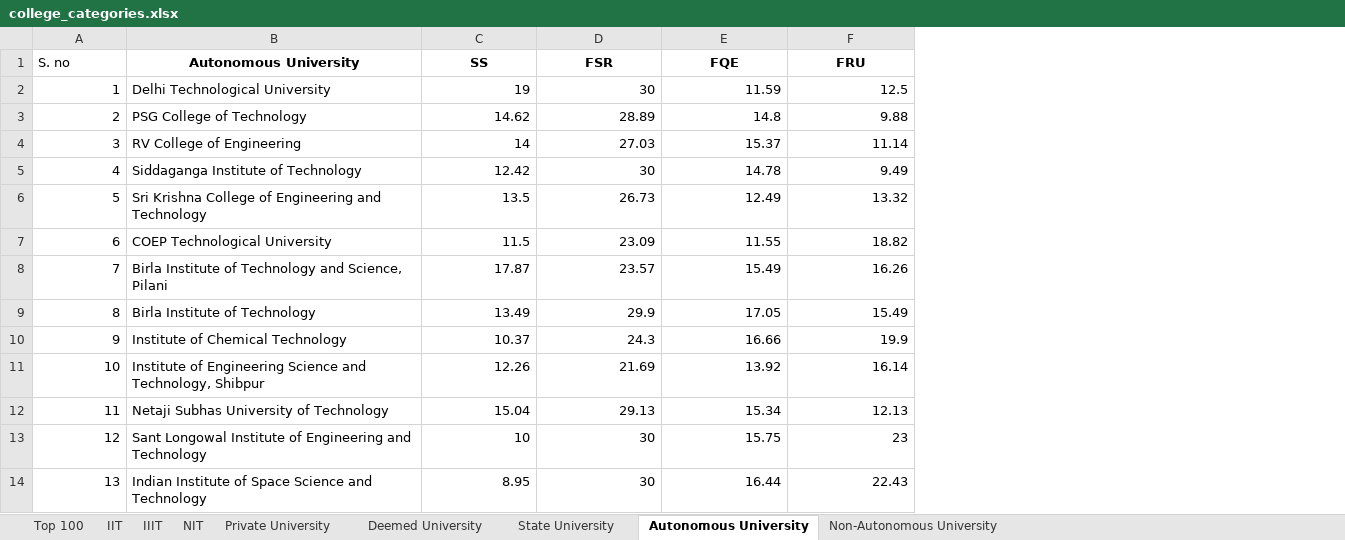
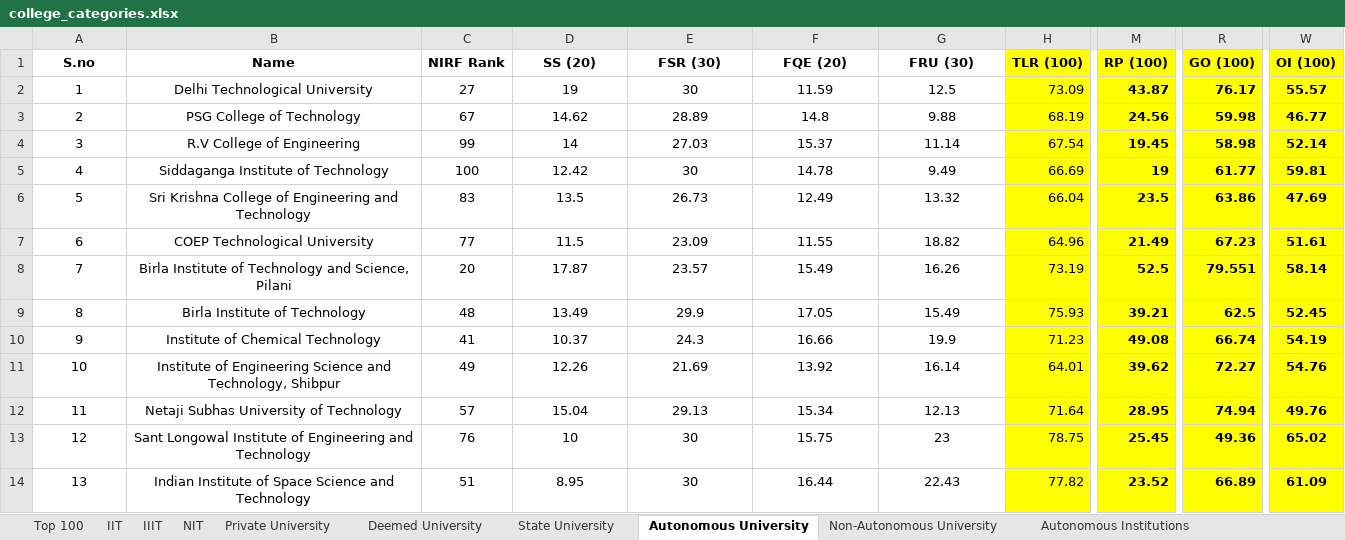
Before and after one commit to Nihalgiri001/NIRF, an Excel workbook: attached_assets/college_categories.xlsx, sheet Autonomous University, drawn as a sheet; only a part is shown, gaps mark what is left out; values as stored, in another font and other column widths than the file's, no borders; removed rows and columns are numbered as before the commit, all else as after; rows hold the shown columns only; the diff covers the shown part only; the diff names each change by its address in the sheet, - before the commit and + after, or states it on an @@ line.

```diff
--- a/attached_assets/college_categories.xlsx (sheet Autonomous University)
+++ b/attached_assets/college_categories.xlsx (sheet Autonomous University)
+sheet tab: Autonomous Institutions
+column C, rows 2-14: 27 | 67 | 99 | 100 | 83 | 77 | 20 | 48 | 41 | 49 | 57 | 76 | 51
+column H, rows 2-14: 73.09 | 68.19 | 67.54 | 66.69 | 66.04 | 64.96 | 73.19 | 75.93 | 71.23 | 64.01 | 71.64 | 78.75 | 77.82
+column M, rows 2-14: 43.87 | 24.56 | 19.45 | 19 | 23.5 | 21.49 | 52.5 | 39.21 | 49.08 | 39.62 | 28.95 | 25.45 | 23.52
+column R, rows 2-14: 76.17 | 59.98 | 58.98 | 61.77 | 63.86 | 67.23 | 79.551 | 62.5 | 66.74 | 72.27 | 74.94 | 49.36 | 66.89
+column W, rows 2-14: 55.57 | 46.77 | 52.14 | 59.81 | 47.69 | 51.61 | 58.14 | 52.45 | 54.19 | 54.76 | 49.76 | 65.02 | 61.09
-row 1: S. no | Autonomous University | SS | FSR | FQE | FRU
+row 1: S.no | Name | NIRF Rank | SS (20) | FSR (30) | FQE (20) | FRU (30) | TLR (100) | RP (100) | GO (100) | OI (100)
-A2:A14 alignment: right
+A2:A14 alignment: center
-B2:B14 alignment: left
+B2:B14 alignment: center
-D2:G14 alignment: right
+D2:G14 alignment: center
-B4: RV College of Engineering
+B4: R.V College of Engineering
```
Also changed, not shown: cell formats elsewhere in this sheet, sheet Top 100, sheet State University, sheet NIT, sheet IIT, sheet Private University, sheet Deemed University, 2 more sheets, other sheet tabs, formulas that keep their value, 3 other files.
